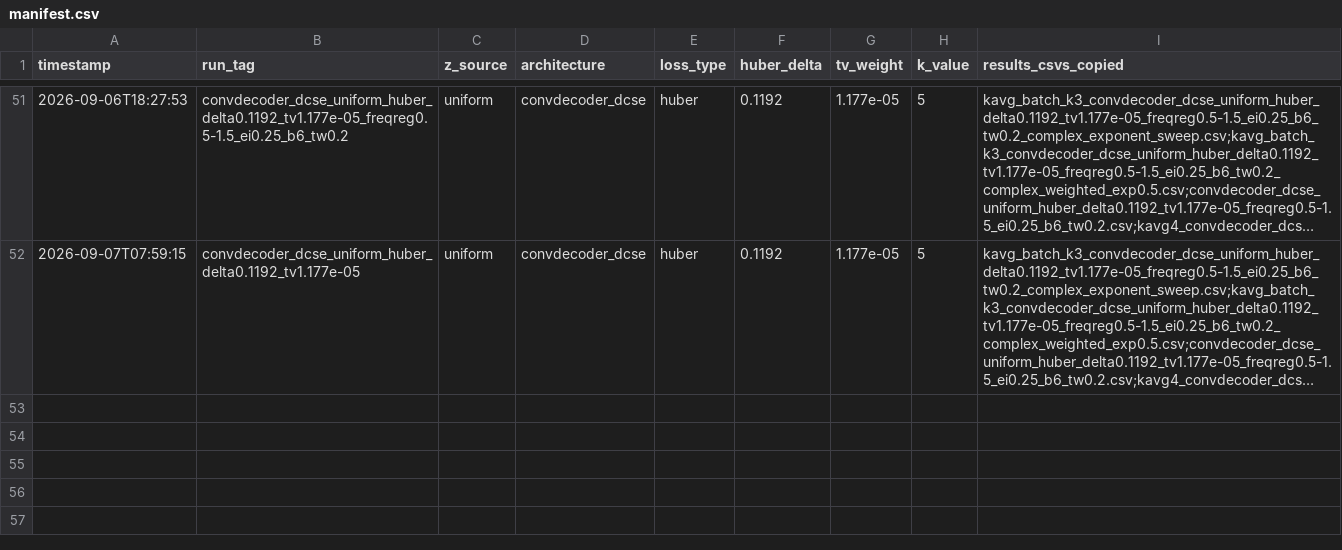
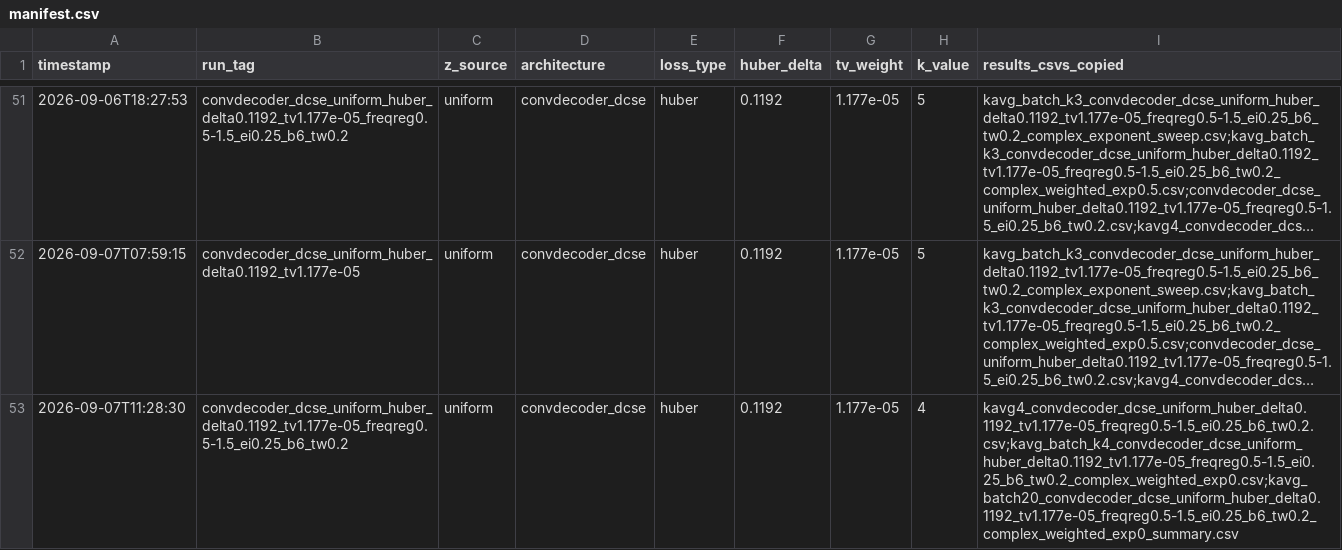
Before and after one commit to itaipasternak-cloud/ConvDeconv-MRI-project, a CSV file: results/manifest.csv, drawn as a sheet; only a part is shown, gaps mark what is left out; long unchanged cells end in …; the diff names each change by its address in the sheet, - before the commit and + after, or states it on an @@ line.

Commit message:
Update results/notebook -- 2026-09-07T11:28:30 (RUN_TAG=convdecoder_dcse_uniform_huber_delta0.1192_tv1.177e-05_freqreg0.5-1.5_ei0.25_b6_tw0.2)

```diff
--- a/results/manifest.csv
+++ b/results/manifest.csv
+row 53: 2026-09-07T11:28:30 | convdecoder_dcse_uniform_huber_delta0.1192_tv1.177e-05_freqreg0.5-1.5_ei0.25_b6_tw0.2 | uniform | convdecoder_dcse | huber | 0.1192 | 1.177e-05 | 4 | kavg4_convdecoder_dcse_uniform_huber_delta0.1192_tv1.177e-05_freqreg0.5-1.5_ei0.25_b6_tw0.2.csv;kavg_batch_k4_convdecoder_dcse_uniform_huber_delta0.1192_tv1.177e-05_freqreg0.5-1.5_ei0.25_b6_tw0.2_complex_weighted_exp0.csv;kavg_batch20_convdecoder_dcse_uniform_huber_delta0.1192_tv1.177e-05_freqreg0.5-1.5_ei0.25_b6_tw0.2_complex_weighted_exp0_summary.csv
```
Also changed, not shown: results/kavg4_convdecoder_dcse_uniform_huber_delta0.1192_tv1.177e-05_freqreg0.5-1.5_ei0.25_b6_tw0.2.csv, results/kavg_batch20_convdecoder_dcse_uniform_huber_delta0.1192_tv1.177e-05_freqreg0.5-1.5_ei0.25_b6_tw0.2_complex_weighted_exp0_summary.csv.
